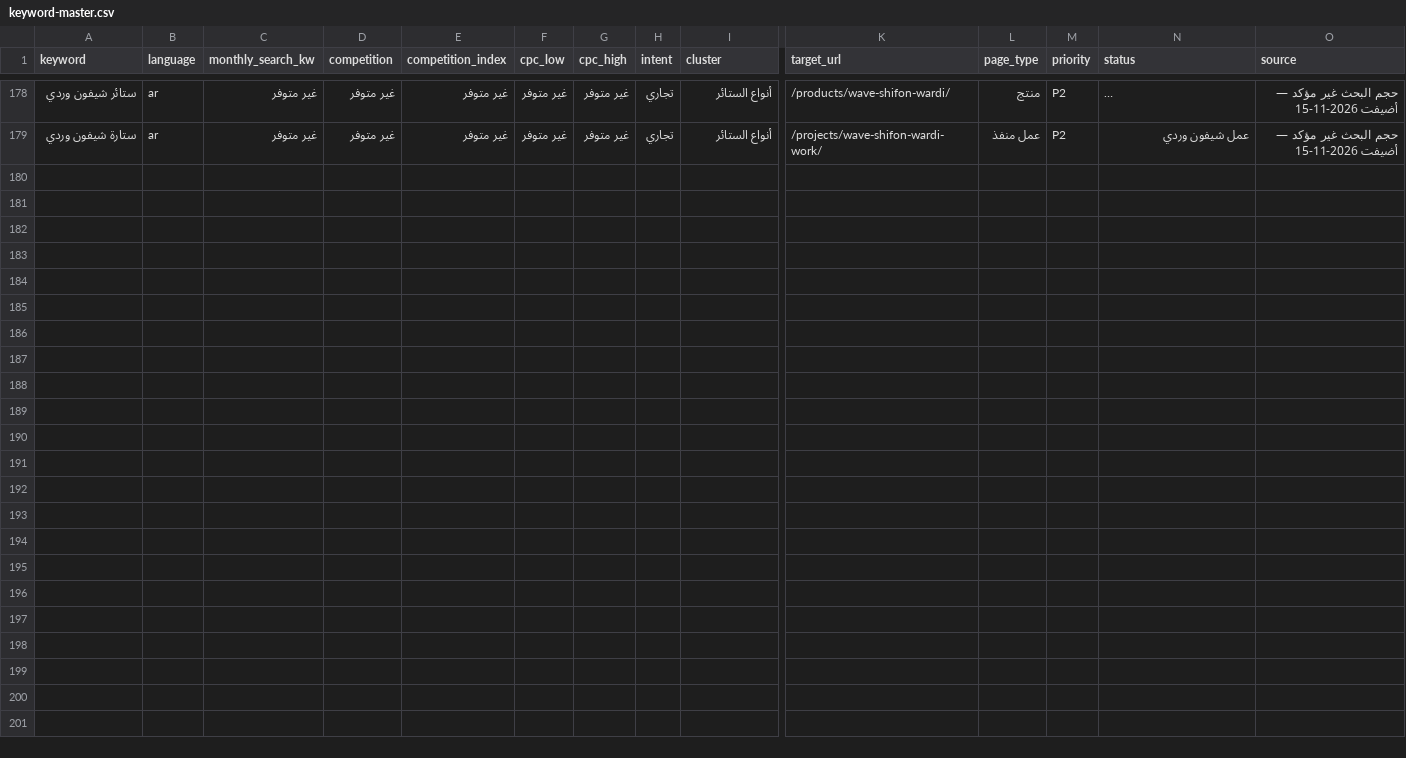
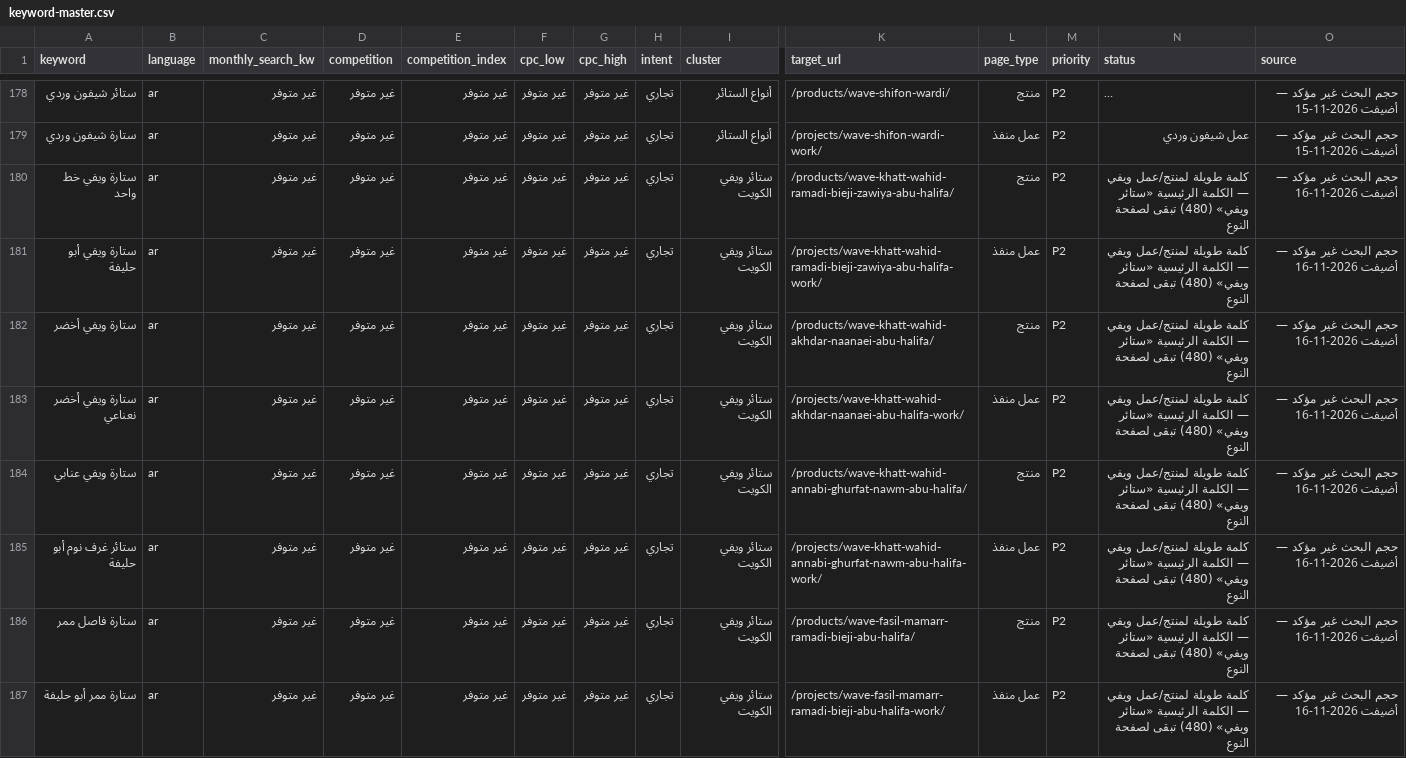
Before and after one commit to stayerkw/stayerkw.github.io, a CSV file: seo/keyword-master.csv, drawn as a sheet; only a part is shown, gaps mark what is left out; long unchanged cells end in …; rows hold the shown columns only; the diff names each change by its address in the sheet, - before the commit and + after, or states it on an @@ line.

```diff
--- a/seo/keyword-master.csv
+++ b/seo/keyword-master.csv
+row 180: ستارة ويفي خط واحد | ar | غير متوفر | غير متوفر | غير متوفر | غير متوفر | غير متوفر | تجاري | ستائر ويفي الكويت | /products/wave-khatt-wahid-ramadi-bieji-zawiya-abu-halifa/ | منتج | P2 | كلمة طويلة لمنتج/عمل ويفي — الكلمة الرئيسية «ستائر ويفي» (480) تبقى لصفحة النوع | حجم البحث غير مؤكد — أضيفت 2026-11-16
+row 181: ستارة ويفي أبو حليفة | ar | غير متوفر | غير متوفر | غير متوفر | غير متوفر | غير متوفر | تجاري | ستائر ويفي الكويت | /projects/wave-khatt-wahid-ramadi-bieji-zawiya-abu-halifa-work/ | عمل منفذ | P2 | كلمة طويلة لمنتج/عمل ويفي — الكلمة الرئيسية «ستائر ويفي» (480) تبقى لصفحة النوع | حجم البحث غير مؤكد — أضيفت 2026-11-16
+row 182: ستارة ويفي أخضر | ar | غير متوفر | غير متوفر | غير متوفر | غير متوفر | غير متوفر | تجاري | ستائر ويفي الكويت | /products/wave-khatt-wahid-akhdar-naanaei-abu-halifa/ | منتج | P2 | كلمة طويلة لمنتج/عمل ويفي — الكلمة الرئيسية «ستائر ويفي» (480) تبقى لصفحة النوع | حجم البحث غير مؤكد — أضيفت 2026-11-16
+row 183: ستارة ويفي أخضر نعناعي | ar | غير متوفر | غير متوفر | غير متوفر | غير متوفر | غير متوفر | تجاري | ستائر ويفي الكويت | /projects/wave-khatt-wahid-akhdar-naanaei-abu-halifa-work/ | عمل منفذ | P2 | كلمة طويلة لمنتج/عمل ويفي — الكلمة الرئيسية «ستائر ويفي» (480) تبقى لصفحة النوع | حجم البحث غير مؤكد — أضيفت 2026-11-16
+row 184: ستارة ويفي عنابي | ar | غير متوفر | غير متوفر | غير متوفر | غير متوفر | غير متوفر | تجاري | ستائر ويفي الكويت | /products/wave-khatt-wahid-annabi-ghurfat-nawm-abu-halifa/ | منتج | P2 | كلمة طويلة لمنتج/عمل ويفي — الكلمة الرئيسية «ستائر ويفي» (480) تبقى لصفحة النوع | حجم البحث غير مؤكد — أضيفت 2026-11-16
+row 185: ستائر غرف نوم أبو حليفة | ar | غير متوفر | غير متوفر | غير متوفر | غير متوفر | غير متوفر | تجاري | ستائر ويفي الكويت | /projects/wave-khatt-wahid-annabi-ghurfat-nawm-abu-halifa-work/ | عمل منفذ | P2 | كلمة طويلة لمنتج/عمل ويفي — الكلمة الرئيسية «ستائر ويفي» (480) تبقى لصفحة النوع | حجم البحث غير مؤكد — أضيفت 2026-11-16
+row 186: ستارة فاصل ممر | ar | غير متوفر | غير متوفر | غير متوفر | غير متوفر | غير متوفر | تجاري | ستائر ويفي الكويت | /products/wave-fasil-mamarr-ramadi-bieji-abu-halifa/ | منتج | P2 | كلمة طويلة لمنتج/عمل ويفي — الكلمة الرئيسية «ستائر ويفي» (480) تبقى لصفحة النوع | حجم البحث غير مؤكد — أضيفت 2026-11-16
+row 187: ستارة ممر أبو حليفة | ar | غير متوفر | غير متوفر | غير متوفر | غير متوفر | غير متوفر | تجاري | ستائر ويفي الكويت | /projects/wave-fasil-mamarr-ramadi-bieji-abu-halifa-work/ | عمل منفذ | P2 | كلمة طويلة لمنتج/عمل ويفي — الكلمة الرئيسية «ستائر ويفي» (480) تبقى لصفحة النوع | حجم البحث غير مؤكد — أضيفت 2026-11-16
```
Also changed, not shown: 18 other files.
